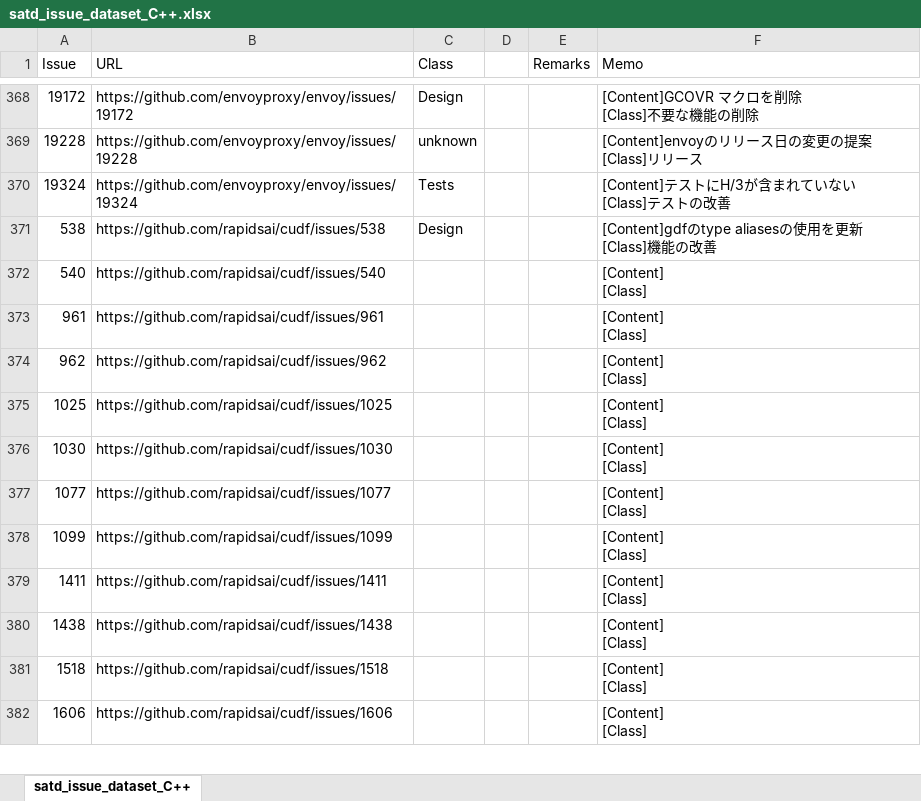
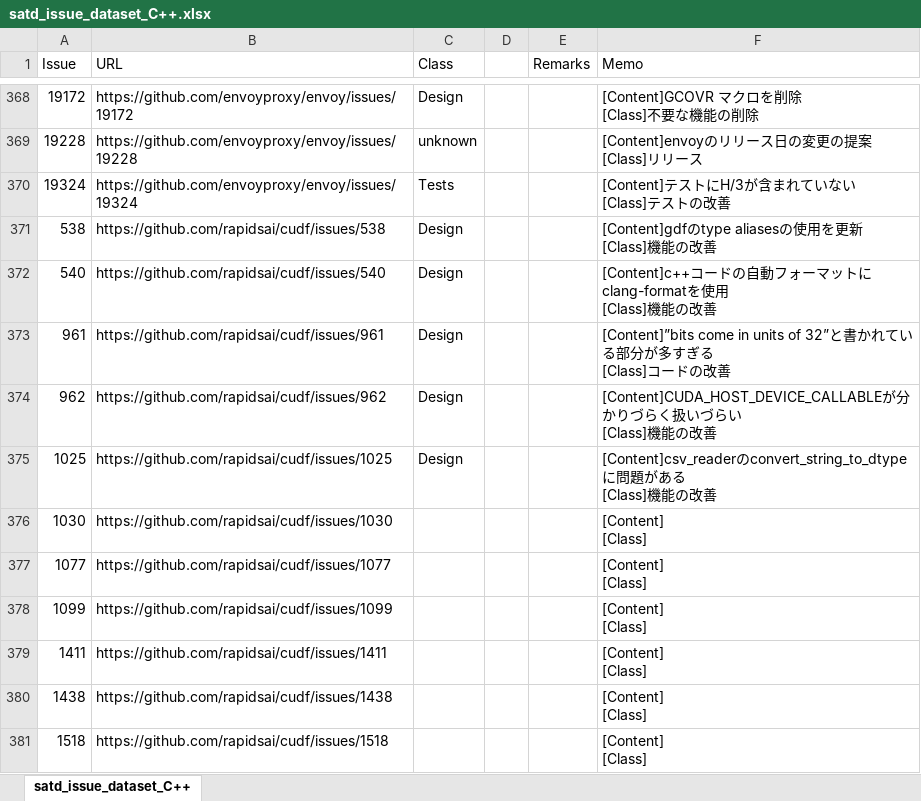
Before and after one commit to 3cywfym/td_dataset, an Excel workbook: satd_issue_dataset_C++.xlsx, sheet satd_issue_dataset_C++, drawn as a sheet; only a part is shown, gaps mark what is left out; the shorter side is filled out with more unchanged rows; values as stored, in another font and other column widths than the file's, no borders; ↵ is a line break in a cell; the diff names each change by its address in the sheet, - before the commit and + after, or states it on an @@ line.

```diff
--- a/satd_issue_dataset_C++.xlsx (sheet satd_issue_dataset_C++)
+++ b/satd_issue_dataset_C++.xlsx (sheet satd_issue_dataset_C++)
-C372:C375 (Class): (empty)
+C372:C375 (Class): Design
-F372 (Memo): [Content] ↵ [Class]
+F372 (Memo): [Content]c++コードの自動フォーマットにclang-formatを使用 ↵ [Class]機能の改善
-F373 (Memo): [Content] ↵ [Class]
+F373 (Memo): [Content]”bits come in units of 32”と書かれている部分が多すぎる ↵ [Class]コードの改善
-F374 (Memo): [Content] ↵ [Class]
+F374 (Memo): [Content]CUDA_HOST_DEVICE_CALLABLEが分かりづらく扱いづらい ↵ [Class]機能の改善
-F375 (Memo): [Content] ↵ [Class]
+F375 (Memo): [Content]csv_readerのconvert_string_to_dtypeに問題がある ↵ [Class]機能の改善
```
Also changed, not shown: 1 other file.
